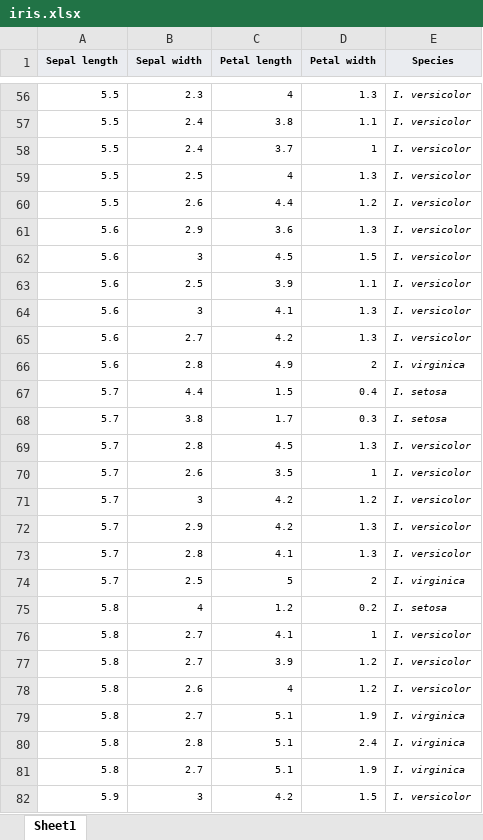
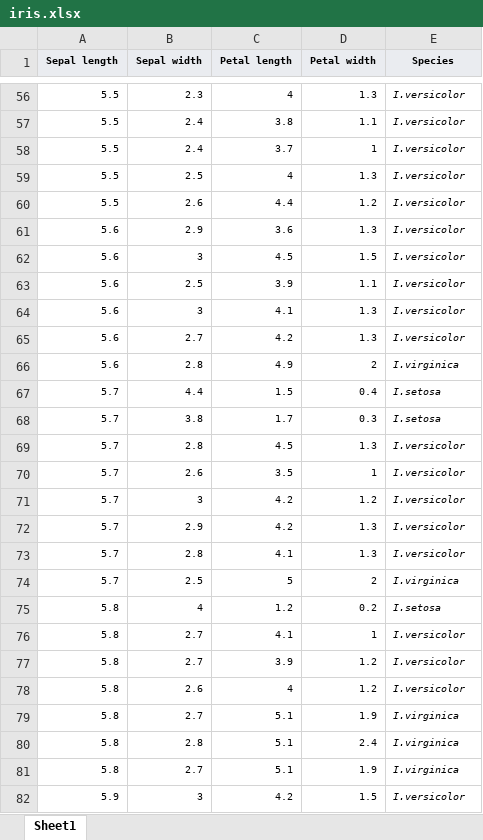
Before and after one commit to k821209/biostatistics, an Excel workbook: file_170904/iris.xlsx, sheet Sheet1, drawn as a sheet; only a part is shown, gaps mark what is left out; values as stored, in another font and other column widths than the file's, no borders; the diff covers the shown part only; the diff names each change by its address in the sheet, - before the commit and + after, or states it on an @@ line.

```diff
--- a/file_170904/iris.xlsx (sheet Sheet1)
+++ b/file_170904/iris.xlsx (sheet Sheet1)
-E56:E65 (Species): I. versicolor
+E56:E65 (Species): I.versicolor
-E66 (Species): I. virginica
+E66 (Species): I.virginica
-E67:E68 (Species): I. setosa
+E67:E68 (Species): I.setosa
-E69:E73 (Species): I. versicolor
+E69:E73 (Species): I.versicolor
-E74 (Species): I. virginica
+E74 (Species): I.virginica
-E75 (Species): I. setosa
+E75 (Species): I.setosa
-E76:E78 (Species): I. versicolor
+E76:E78 (Species): I.versicolor
-E79:E81 (Species): I. virginica
+E79:E81 (Species): I.virginica
-E82 (Species): I. versicolor
+E82 (Species): I.versicolor
```
Also changed, not shown: 122 edited cells elsewhere in this sheet, 3 other files.
